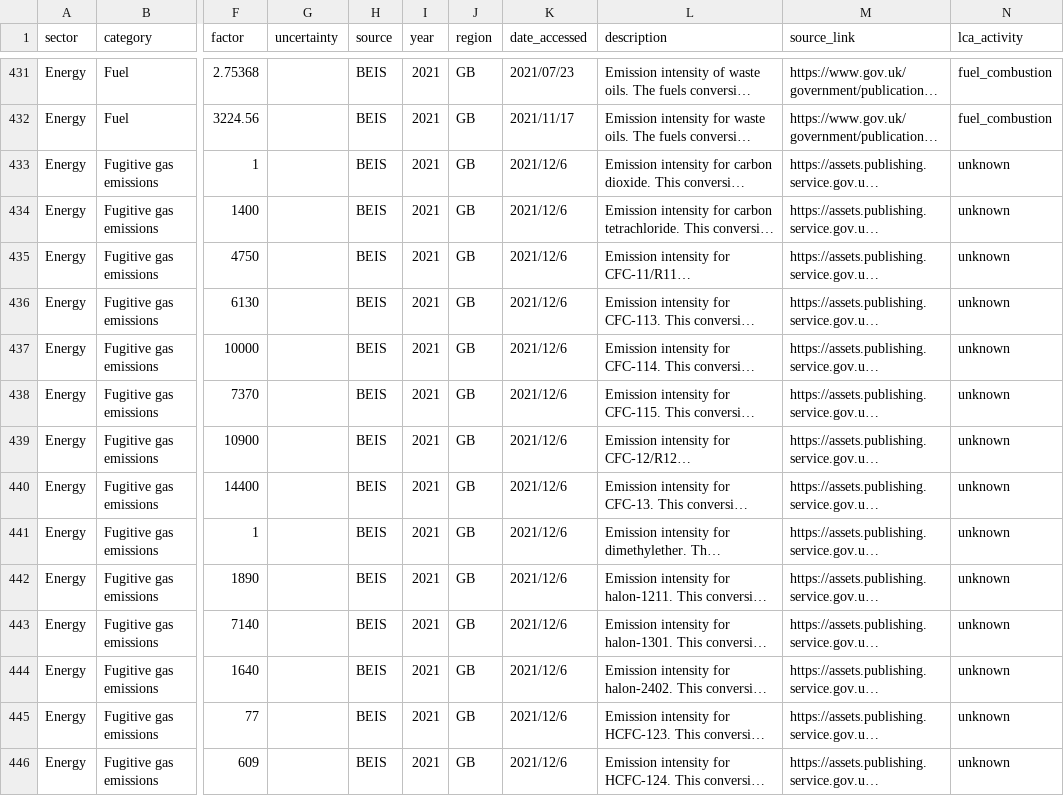
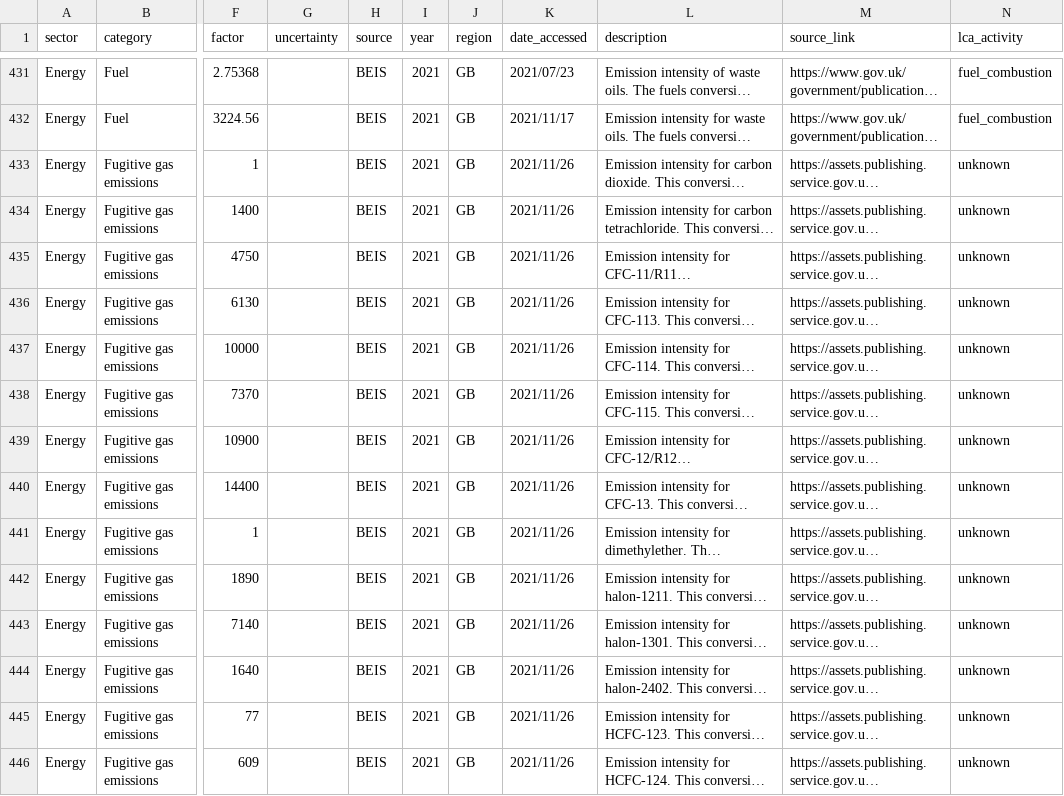
Before and after one commit to climatiq/Open-Emission-Factors-DB, a CSV file: OpenEmissionFactorsDB.csv, drawn as a sheet; only a part is shown, gaps mark what is left out; long unchanged cells end in …; the diff covers the shown part only; the diff names each change by its address in the sheet, - before the commit and + after, or states it on an @@ line.

Commit message:
Correct date format

```diff
--- a/OpenEmissionFactorsDB.csv
+++ b/OpenEmissionFactorsDB.csv
-K433:K446 (date_accessed): 2021/12/6
+K433:K446 (date_accessed): 2021/11/26
```
Also changed, not shown: 73 edited cells elsewhere in this file.
